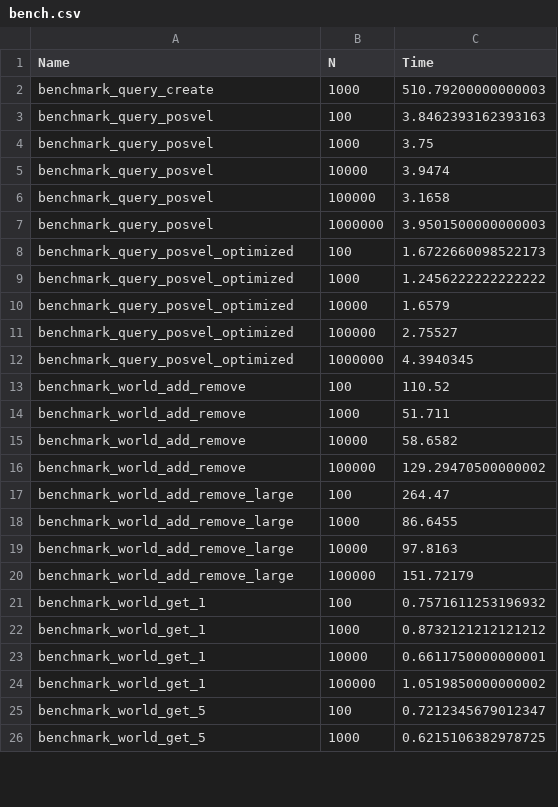
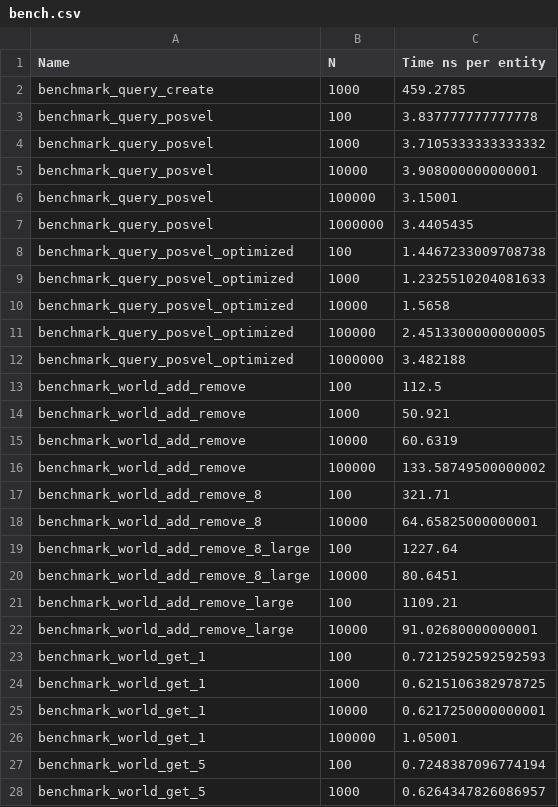
Before and after one commit to Gesee-y/ReactiveECS.jl, a CSV file: benchmark/bench.csv, drawn as a sheet; only a part is shown; the diff covers the shown part only.

Commit message:
updated benchmarks

```diff
--- a/benchmark/bench.csv
+++ b/benchmark/bench.csv
@@ -1,26 +1,28 @@
-Name,N,Time
-benchmark_query_create,1000,510.79200000000003
-benchmark_query_posvel,100,3.8462393162393163
-benchmark_query_posvel,1000,3.75
-benchmark_query_posvel,10000,3.9474
-benchmark_query_posvel,100000,3.1658
-benchmark_query_posvel,1000000,3.9501500000000003
-benchmark_query_posvel_optimized,100,1.6722660098522173
-benchmark_query_posvel_optimized,1000,1.2456222222222222
-benchmark_query_posvel_optimized,10000,1.6579
-benchmark_query_posvel_optimized,100000,2.75527
-benchmark_query_posvel_optimized,1000000,4.3940345
-benchmark_world_add_remove,100,110.52
-benchmark_world_add_remove,1000,51.711
-benchmark_world_add_remove,10000,58.6582
-benchmark_world_add_remove,100000,129.29470500000002
-benchmark_world_add_remove_large,100,264.47
-benchmark_world_add_remove_large,1000,86.6455
-benchmark_world_add_remove_large,10000,97.8163
-benchmark_world_add_remove_large,100000,151.72179
-benchmark_world_get_1,100,0.7571611253196932
-benchmark_world_get_1,1000,0.8732121212121212
-benchmark_world_get_1,10000,0.6611750000000001
-benchmark_world_get_1,100000,1.0519850000000002
-benchmark_world_get_5,100,0.7212345679012347
-benchmark_world_get_5,1000,0.6215106382978725
+Name,N,Time ns per entity
+benchmark_query_create,1000,459.2785
+benchmark_query_posvel,100,3.837777777777778
+benchmark_query_posvel,1000,3.7105333333333332
+benchmark_query_posvel,10000,3.908000000000001
+benchmark_query_posvel,100000,3.15001
+benchmark_query_posvel,1000000,3.4405435
+benchmark_query_posvel_optimized,100,1.4467233009708738
+benchmark_query_posvel_optimized,1000,1.2325510204081633
+benchmark_query_posvel_optimized,10000,1.5658
+benchmark_query_posvel_optimized,100000,2.4513300000000005
+benchmark_query_posvel_optimized,1000000,3.482188
+benchmark_world_add_remove,100,112.5
+benchmark_world_add_remove,1000,50.921
+benchmark_world_add_remove,10000,60.6319
+benchmark_world_add_remove,100000,133.58749500000002
+benchmark_world_add_remove_8,100,321.71
+benchmark_world_add_remove_8,10000,64.65825000000001
+benchmark_world_add_remove_8_large,100,1227.64
+benchmark_world_add_remove_8_large,10000,80.6451
+benchmark_world_add_remove_large,100,1109.21
+benchmark_world_add_remove_large,10000,91.02680000000001
+benchmark_world_get_1,100,0.7212592592592593
+benchmark_world_get_1,1000,0.6215106382978725
+benchmark_world_get_1,10000,0.6217250000000001
+benchmark_world_get_1,100000,1.05001
+benchmark_world_get_5,100,0.7248387096774194
+benchmark_world_get_5,1000,0.6264347826086957
```
Also changed, not shown: 4 added rows and 14 edited cells elsewhere in this file, benchmark/ark_bench.csv, 8 other files.
